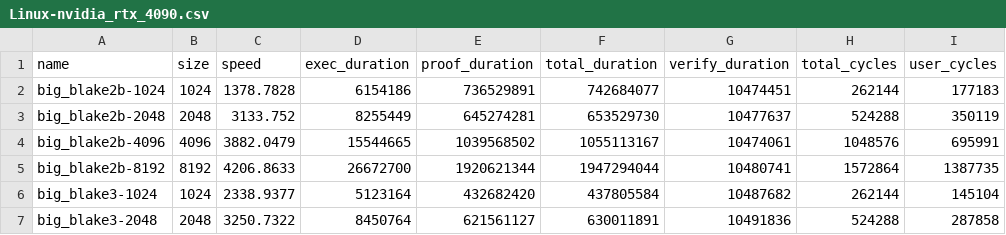
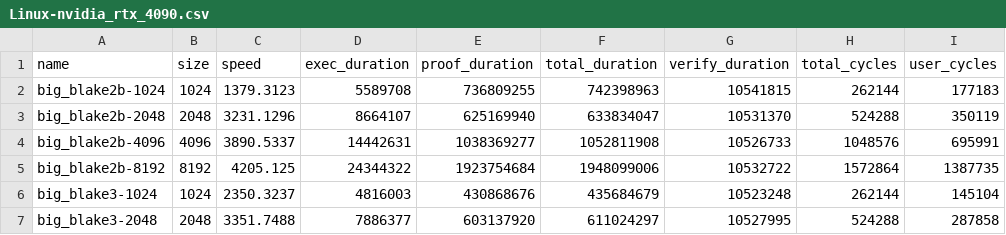
Before and after one commit to risc0/ghpages, a CSV file: dev/benchmarks/Linux-nvidia_rtx_4090.csv, drawn as a sheet; only a part is shown; the diff covers the shown part only; the diff names each change by its address in the sheet, - before the commit and + after, or states it on an @@ line.

```diff
--- a/dev/benchmarks/Linux-nvidia_rtx_4090.csv
+++ b/dev/benchmarks/Linux-nvidia_rtx_4090.csv
-C2 (speed): 1378.7828
+C2 (speed): 1379.3123
-D2 (exec_duration): 6154186
+D2 (exec_duration): 5589708
-E2 (proof_duration): 736529891
+E2 (proof_duration): 736809255
-F2 (total_duration): 742684077
+F2 (total_duration): 742398963
-G2 (verify_duration): 10474451
+G2 (verify_duration): 10541815
-C3 (speed): 3133.752
+C3 (speed): 3231.1296
-D3 (exec_duration): 8255449
+D3 (exec_duration): 8664107
-E3 (proof_duration): 645274281
+E3 (proof_duration): 625169940
-F3 (total_duration): 653529730
+F3 (total_duration): 633834047
-G3 (verify_duration): 10477637
+G3 (verify_duration): 10531370
-C4 (speed): 3882.0479
+C4 (speed): 3890.5337
-D4 (exec_duration): 15544665
+D4 (exec_duration): 14442631
-E4 (proof_duration): 1039568502
+E4 (proof_duration): 1038369277
-F4 (total_duration): 1055113167
+F4 (total_duration): 1052811908
-G4 (verify_duration): 10474061
+G4 (verify_duration): 10526733
-C5 (speed): 4206.8633
+C5 (speed): 4205.125
-D5 (exec_duration): 26672700
+D5 (exec_duration): 24344322
-E5 (proof_duration): 1920621344
+E5 (proof_duration): 1923754684
-F5 (total_duration): 1947294044
+F5 (total_duration): 1948099006
-G5 (verify_duration): 10480741
+G5 (verify_duration): 10532722
-C6 (speed): 2338.9377
+C6 (speed): 2350.3237
-D6 (exec_duration): 5123164
+D6 (exec_duration): 4816003
-E6 (proof_duration): 432682420
+E6 (proof_duration): 430868676
-F6 (total_duration): 437805584
+F6 (total_duration): 435684679
-G6 (verify_duration): 10487682
+G6 (verify_duration): 10523248
-C7 (speed): 3250.7322
+C7 (speed): 3351.7488
-D7 (exec_duration): 8450764
+D7 (exec_duration): 7886377
-E7 (proof_duration): 621561127
+E7 (proof_duration): 603137920
-F7 (total_duration): 630011891
+F7 (total_duration): 611024297
-G7 (verify_duration): 10491836
+G7 (verify_duration): 10527995
```
Also changed, not shown: 152 edited cells elsewhere in this file, dev/benchmarks/macOS-apple_m2_pro.csv, 2 other files.
